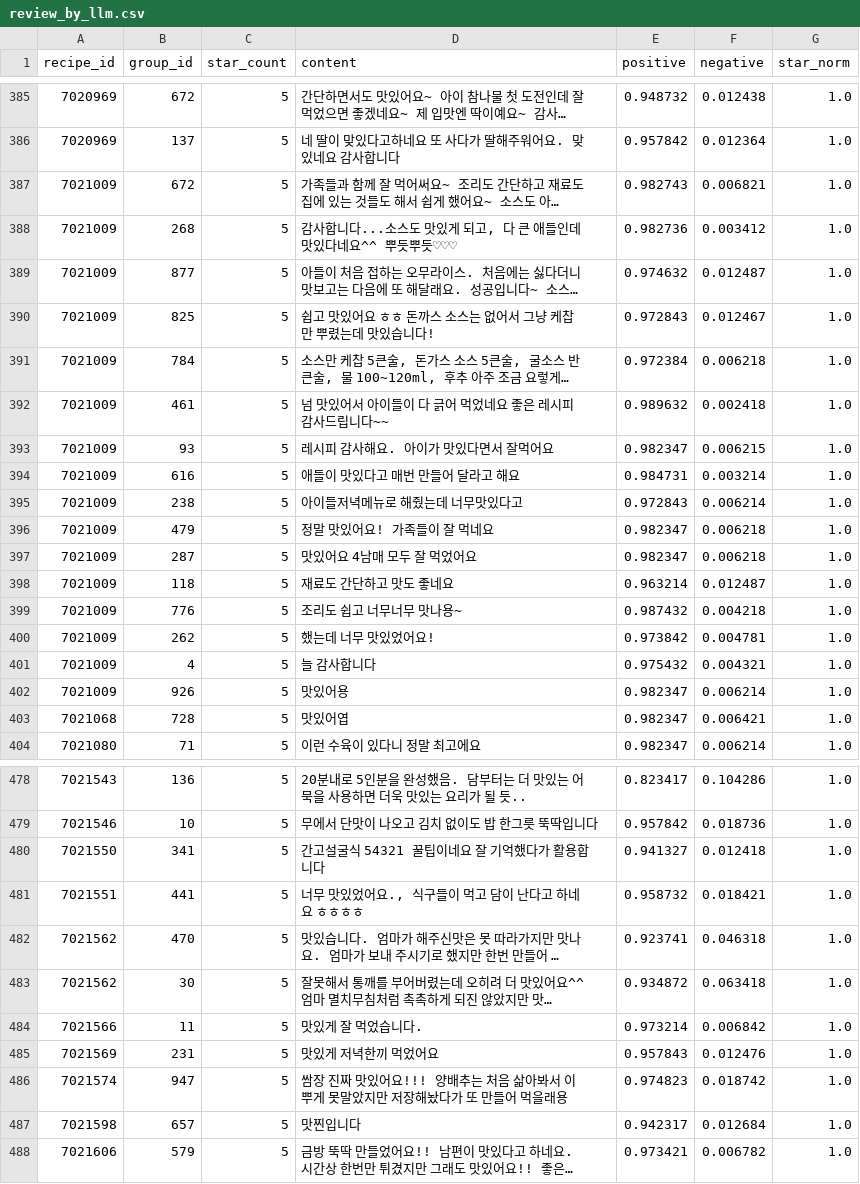
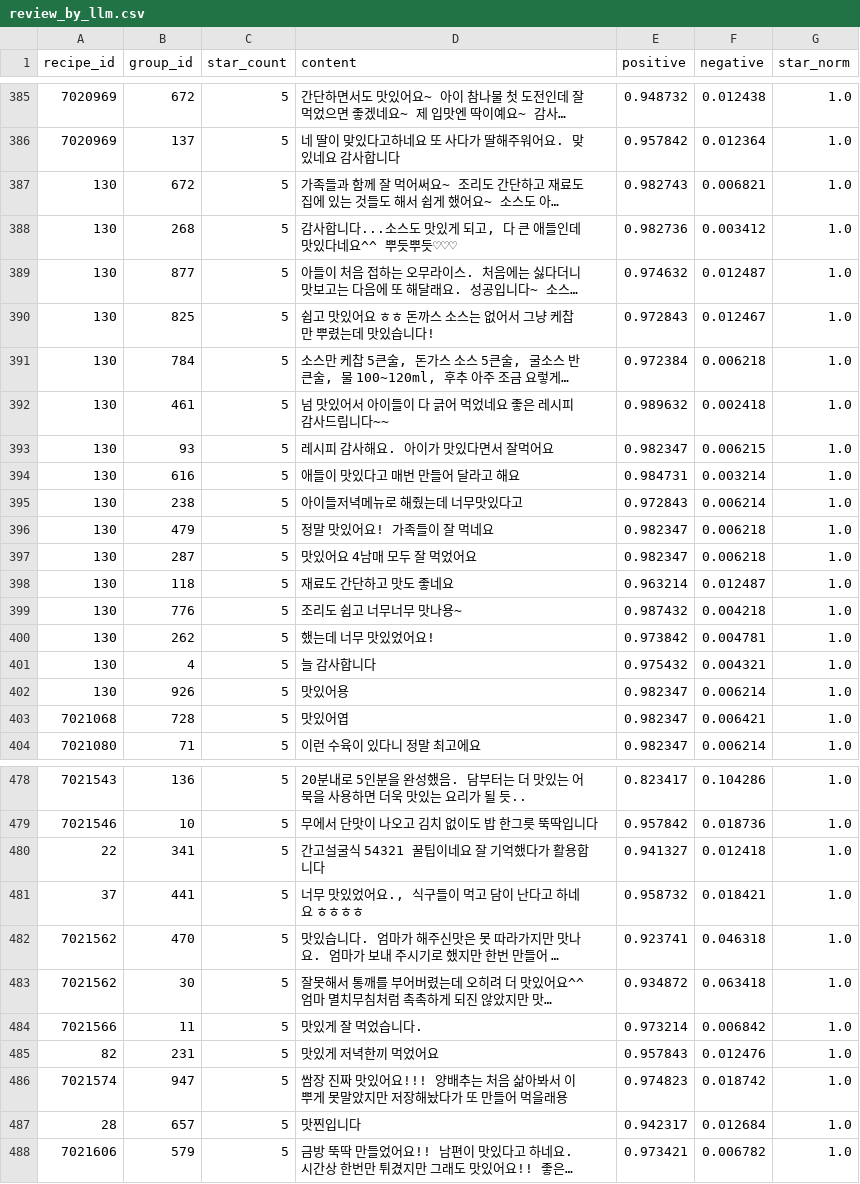
Before and after one commit to SKNETWORKS-FAMILY-AICAMP/SKN27-FINAL-1Team, a CSV file: etl/ml_lightfm/data/review_by_llm.csv, drawn as a sheet; only a part is shown, gaps mark what is left out; long unchanged cells end in …; the diff covers the shown part only; the diff names each change by its address in the sheet, - before the commit and + after, or states it on an @@ line.

```diff
--- a/etl/ml_lightfm/data/review_by_llm.csv
+++ b/etl/ml_lightfm/data/review_by_llm.csv
-A387:A402 (recipe_id): 7021009
+A387:A402 (recipe_id): 130
-A480 (recipe_id): 7021550
+A480 (recipe_id): 22
-A481 (recipe_id): 7021551
+A481 (recipe_id): 37
-A485 (recipe_id): 7021569
+A485 (recipe_id): 82
-A487 (recipe_id): 7021598
+A487 (recipe_id): 28
```
Also changed, not shown: 68 edited cells elsewhere in this file, 4 other files.
